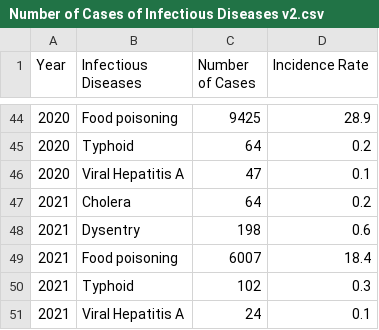
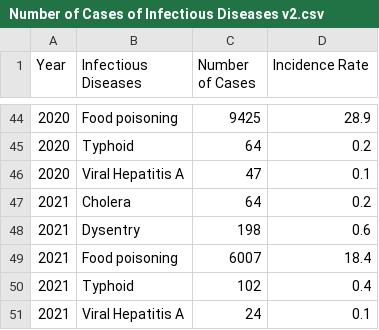
Before and after one commit to Somkiet0126/FIT3179-Assignment-2, a CSV file: Number of Cases of Infectious Diseases v2.csv, drawn as a sheet; only a part is shown, gaps mark what is left out.

Commit message:
Update Number of Cases of Infectious Diseases v2.csv

```diff
--- a/Number of Cases of Infectious Diseases v2.csv
+++ b/Number of Cases of Infectious Diseases v2.csv
@@ -49,3 +49,3 @@ Year,Infectious Diseases,Number of Cases,Incidence Rate
 2021,Food poisoning,6007,18.4
-2021,Typhoid,102,0.3
+2021,Typhoid,102,0.4
 2021,Viral Hepatitis A,24,0.1
```
